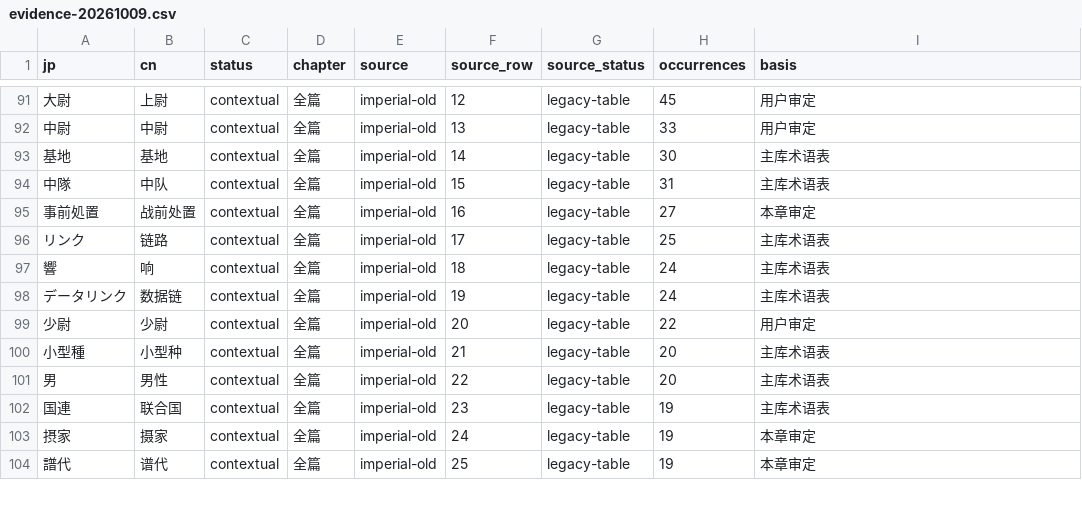
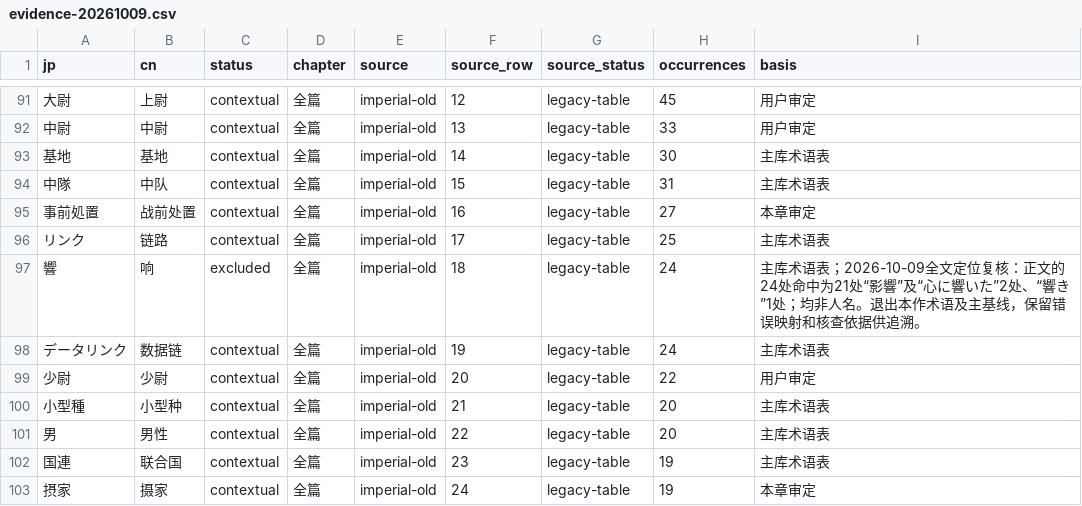
Before and after one commit to RepressedAlliance/AgeReVerse, a CSV file: AGE2/games/imperial-capital-burns/terminology/history/evidence-20261009.csv, drawn as a sheet; only a part is shown, gaps mark what is left out; the shorter side is filled out with more unchanged rows.

```diff
--- a/AGE2/games/imperial-capital-burns/terminology/history/evidence-20261009.csv
+++ b/AGE2/games/imperial-capital-burns/terminology/history/evidence-20261009.csv
@@ -96,3 +96,3 @@ jp,cn,status,chapter,source,source_row,source_status,occurrences,basis
 リンク,链路,contextual,全篇,imperial-old,17,legacy-table,25,主库术语表
-響,响,contextual,全篇,imperial-old,18,legacy-table,24,主库术语表
+響,响,excluded,全篇,imperial-old,18,legacy-table,24,主库术语表；2026-10-09全文定位复核：正文的24处命中为21处“影響”及“心に響いた”2处、“響き”1处；均非人名。退出本作术语及主基线，保留错误映射和核查依据供追溯。
 データリンク,数据链,contextual,全篇,imperial-old,19,legacy-table,24,主库术语表
```
Also changed, not shown: 9 other files.
